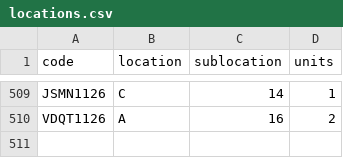
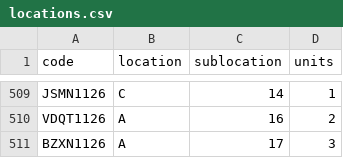
Before and after one commit to DeltaLabo/inventory, a CSV file: data/locations.csv, drawn as a sheet; only a part is shown, gaps mark what is left out; the diff names each change by its address in the sheet, - before the commit and + after, or states it on an @@ line.

```diff
--- a/data/locations.csv
+++ b/data/locations.csv
+row 511: BZXN1126 | A | 17 | 3
```
Also changed, not shown: data/details.csv, 1 other file.
